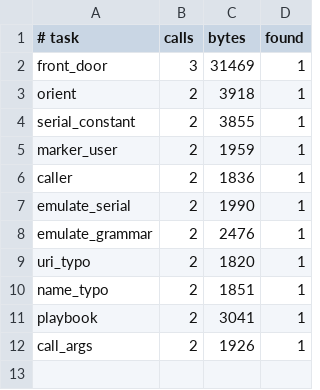
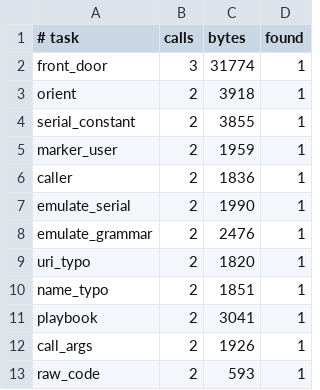
Before and after one commit to imjustprism/borer, a TSV file: scripts/agent_eval.tsv, drawn as a sheet.

```diff
--- a/scripts/agent_eval.tsv
+++ b/scripts/agent_eval.tsv
@@ -1,3 +1,3 @@
 # task	calls	bytes	found
-front_door	3	31469	1
+front_door	3	31774	1
 orient	2	3918	1
@@ -12 +12,2 @@ playbook	2	3041	1
 call_args	2	1926	1
+raw_code	2	593	1
```
Also changed, not shown: 6 other files.
